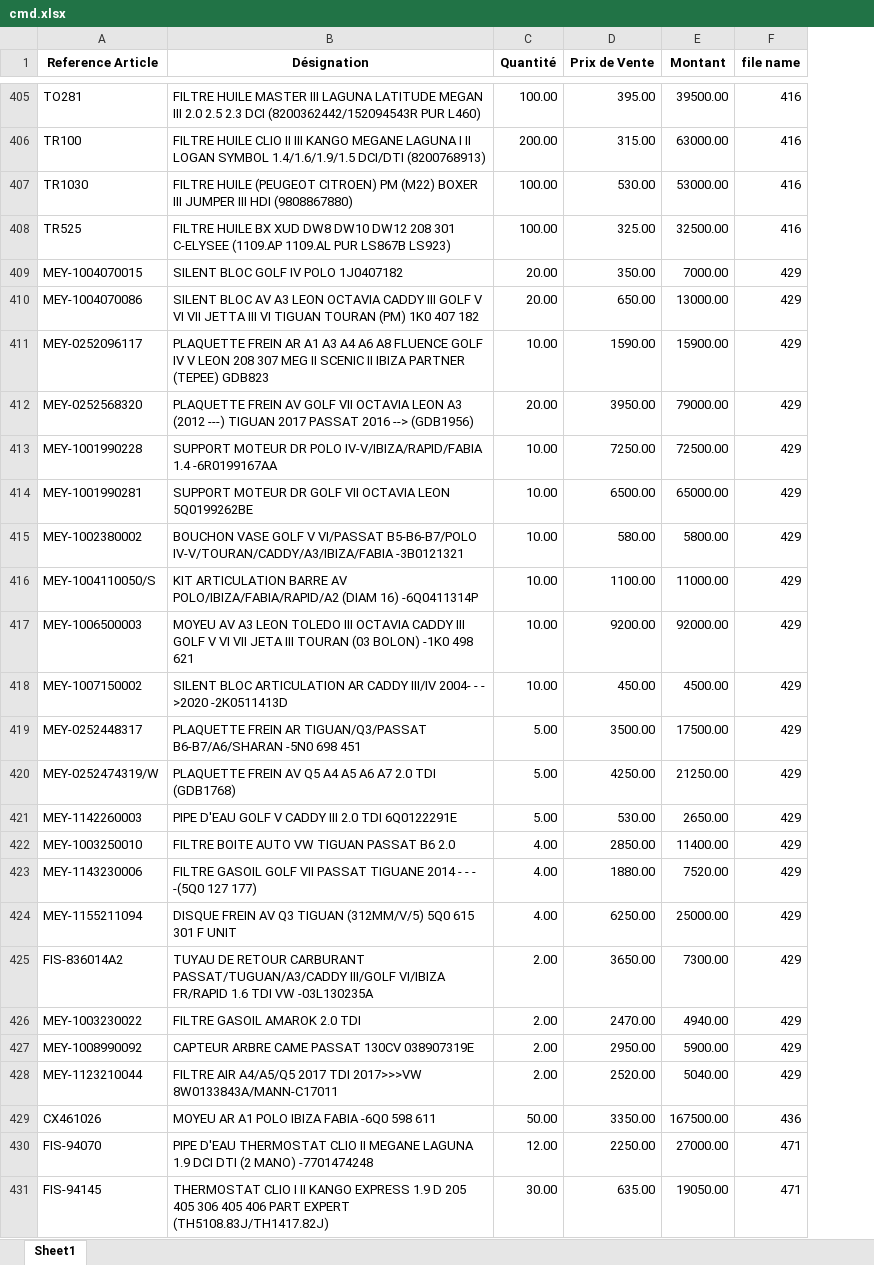
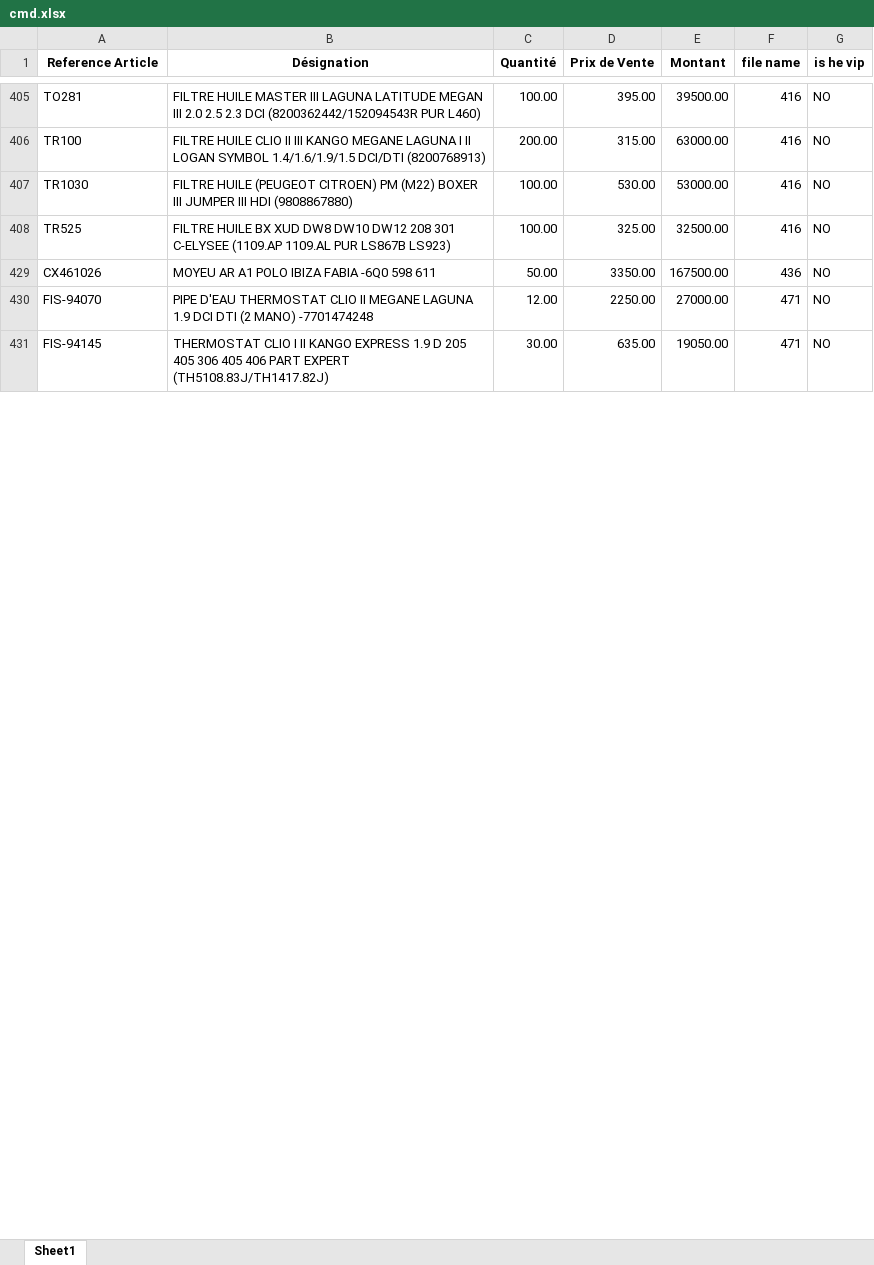
Before and after one commit to aminechaib/PARTAGE_SARLPRO, an Excel workbook: cmd.xlsx, sheet Sheet1, drawn as a sheet; only a part is shown, gaps mark what is left out; values as stored, in another font and other column widths than the file's, no borders; removed rows and columns are numbered as before the commit, all else as after; the diff covers the shown part only; the diff names each change by its address in the sheet, - before the commit and + after, or states it on an @@ line.

```diff
--- a/cmd.xlsx (sheet Sheet1)
+++ b/cmd.xlsx (sheet Sheet1)
+column G (is he vip), rows 405-431: all NO
-row 409: MEY-1004070015 | SILENT BLOC GOLF IV POLO 1J0407182 | 20.00 | 350.00 | 7000.00 | 429
-row 410: MEY-1004070086 | SILENT BLOC AV A3 LEON OCTAVIA CADDY III GOLF V VI VII JETTA III VI TIGUAN TOURAN (PM) 1K0 407 182 | 20.00 | 650.00 | 13000.00 | 429
-row 411: MEY-0252096117 | PLAQUETTE FREIN AR A1 A3 A4 A6 A8 FLUENCE GOLF IV V LEON 208 307 MEG II SCENIC II IBIZA PARTNER (TEPEE) GDB823 | 10.00 | 1590.00 | 15900.00 | 429
-row 412: MEY-0252568320 | PLAQUETTE FREIN AV GOLF VII OCTAVIA LEON A3 (2012 ---) TIGUAN 2017 PASSAT 2016 --> (GDB1956) | 20.00 | 3950.00 | 79000.00 | 429
-row 413: MEY-1001990228 | SUPPORT MOTEUR DR POLO IV-V/IBIZA/RAPID/FABIA 1.4 -6R0199167AA | 10.00 | 7250.00 | 72500.00 | 429
-row 414: MEY-1001990281 | SUPPORT MOTEUR DR GOLF VII OCTAVIA LEON 5Q0199262BE | 10.00 | 6500.00 | 65000.00 | 429
-row 415: MEY-1002380002 | BOUCHON VASE GOLF V VI/PASSAT B5-B6-B7/POLO IV-V/TOURAN/CADDY/A3/IBIZA/FABIA -3B0121321 | 10.00 | 580.00 | 5800.00 | 429
-row 416: MEY-1004110050/S | KIT ARTICULATION BARRE AV POLO/IBIZA/FABIA/RAPID/A2 (DIAM 16) -6Q0411314P | 10.00 | 1100.00 | 11000.00 | 429
-row 417: MEY-1006500003 | MOYEU AV A3 LEON TOLEDO III OCTAVIA CADDY III GOLF V VI VII JETA III TOURAN (03 BOLON) -1K0 498 621 | 10.00 | 9200.00 | 92000.00 | 429
-row 418: MEY-1007150002 | SILENT BLOC ARTICULATION AR CADDY III/IV 2004- - - >2020 -2K0511413D | 10.00 | 450.00 | 4500.00 | 429
-row 419: MEY-0252448317 | PLAQUETTE FREIN AR TIGUAN/Q3/PASSAT B6-B7/A6/SHARAN -5N0 698 451 | 5.00 | 3500.00 | 17500.00 | 429
-row 420: MEY-0252474319/W | PLAQUETTE FREIN AV Q5 A4 A5 A6 A7 2.0 TDI (GDB1768) | 5.00 | 4250.00 | 21250.00 | 429
-row 421: MEY-1142260003 | PIPE D'EAU GOLF V CADDY III 2.0 TDI 6Q0122291E | 5.00 | 530.00 | 2650.00 | 429
-row 422: MEY-1003250010 | FILTRE BOITE AUTO VW TIGUAN PASSAT B6 2.0 | 4.00 | 2850.00 | 11400.00 | 429
-row 423: MEY-1143230006 | FILTRE GASOIL GOLF VII PASSAT TIGUANE 2014 - - - -(5Q0 127 177) | 4.00 | 1880.00 | 7520.00 | 429
-row 424: MEY-1155211094 | DISQUE FREIN AV Q3 TIGUAN (312MM/V/5) 5Q0 615 301 F UNIT | 4.00 | 6250.00 | 25000.00 | 429
-row 425: FIS-836014A2 | TUYAU DE RETOUR CARBURANT PASSAT/TUGUAN/A3/CADDY III/GOLF VI/IBIZA FR/RAPID 1.6 TDI VW -03L130235A | 2.00 | 3650.00 | 7300.00 | 429
-row 426: MEY-1003230022 | FILTRE GASOIL AMAROK 2.0 TDI | 2.00 | 2470.00 | 4940.00 | 429
-row 427: MEY-1008990092 | CAPTEUR ARBRE CAME PASSAT 130CV 038907319E | 2.00 | 2950.00 | 5900.00 | 429
-row 428: MEY-1123210044 | FILTRE AIR A4/A5/Q5 2017 TDI 2017>>>VW 8W0133843A/MANN-C17011 | 2.00 | 2520.00 | 5040.00 | 429
```
Also changed, not shown: 92 removed rows elsewhere in this sheet, hidden cells, 2 other files.
